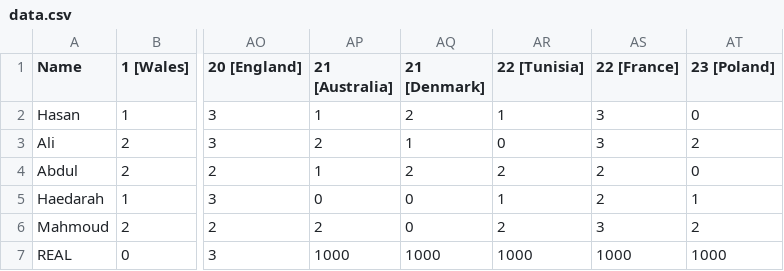
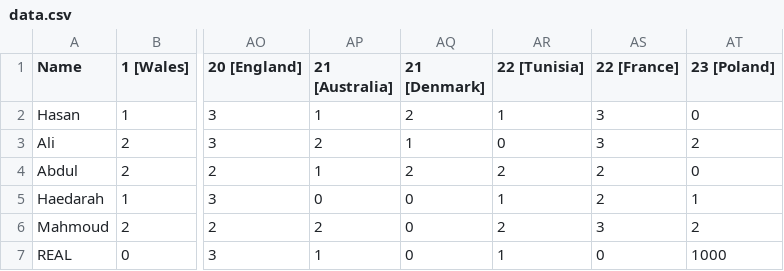
Before and after one commit to Haedarah/WC_Predictions, a CSV file: Data/data.csv, drawn as a sheet; only a part is shown, gaps mark what is left out; the diff names each change by its address in the sheet, - before the commit and + after, or states it on an @@ line.

Commit message:
Update data.csv

```diff
--- a/Data/data.csv
+++ b/Data/data.csv
-AP7 (21 [Australia]): 1000
+AP7 (21 [Australia]): 1
-AQ7 (21 [Denmark]): 1000
+AQ7 (21 [Denmark]): 0
-AR7 (22 [Tunisia]): 1000
+AR7 (22 [Tunisia]): 1
-AS7 (22 [France]): 1000
+AS7 (22 [France]): 0
```
